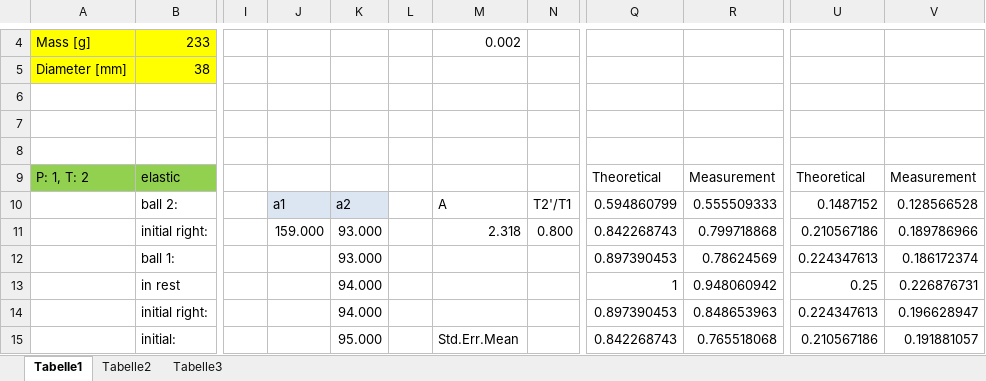
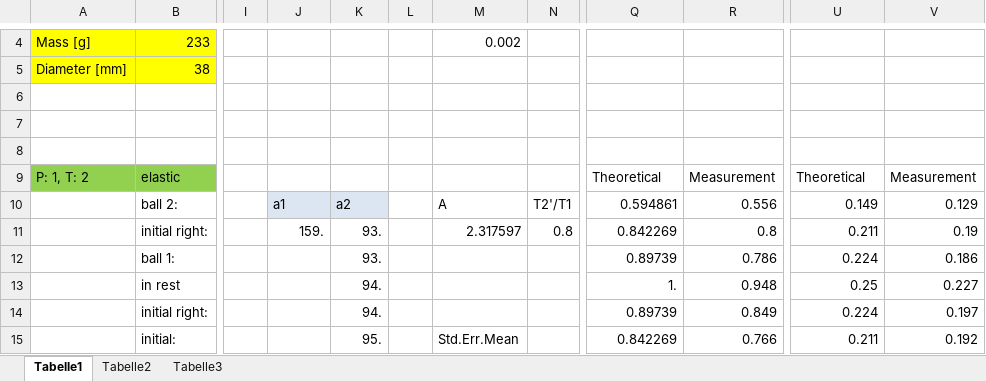
Before and after one commit to HappyEmu/physics-reports, an Excel workbook: exp3/data/values.xlsx, sheet Tabelle1, drawn as a sheet; only a part is shown, gaps mark what is left out; values as stored, in another font and other column widths than the file's, no borders; charts and pictures not drawn; the diff covers the shown part only; the diff names each change by its address in the sheet, - before the commit and + after, or states it on an @@ line.

Commit message:
Inserted values of elastic measurements
	modified:   exp3/data/values.xlsx
	modified:   exp3/report/report3.tex

```diff
--- a/exp3/data/values.xlsx (sheet Tabelle1)
+++ b/exp3/data/values.xlsx (sheet Tabelle1)
-Q10: 0.594860799
+Q10: 0.594861
-R10: 0.555509333
+R10: 0.556
-U10: 0.1487152
+U10: 0.149
-V10: 0.128566528
+V10: 0.129
-J11: 159.000
+J11: 159.
-K11:K12: 93.000
+K11:K12: 93.
-M11: 2.318
+M11: 2.317597
-N11: 0.800
+N11: 0.8
-Q11: 0.842268743
+Q11: 0.842269
-R11: 0.799718868
+R11: 0.8
-U11: 0.210567186
+U11: 0.211
-V11: 0.189786966
+V11: 0.19
-Q12: 0.897390453
+Q12: 0.89739
-R12: 0.78624569
+R12: 0.786
-U12: 0.224347613
+U12: 0.224
-V12: 0.186172374
+V12: 0.186
-K13:K14: 94.000
+K13:K14: 94.
-Q13: 1
+Q13: 1.
-R13: 0.948060942
+R13: 0.948
-V13: 0.226876731
+V13: 0.227
-Q14: 0.897390453
+Q14: 0.89739
-R14: 0.848653963
+R14: 0.849
-U14: 0.224347613
+U14: 0.224
-V14: 0.196628947
+V14: 0.197
-K15: 95.000
+K15: 95.
-Q15: 0.842268743
+Q15: 0.842269
-R15: 0.765518068
+R15: 0.766
-U15: 0.210567186
+U15: 0.211
-V15: 0.191881057
+V15: 0.192
```
Also changed, not shown: 195 edited cells elsewhere in this sheet, charts or pictures, 1 other file.
